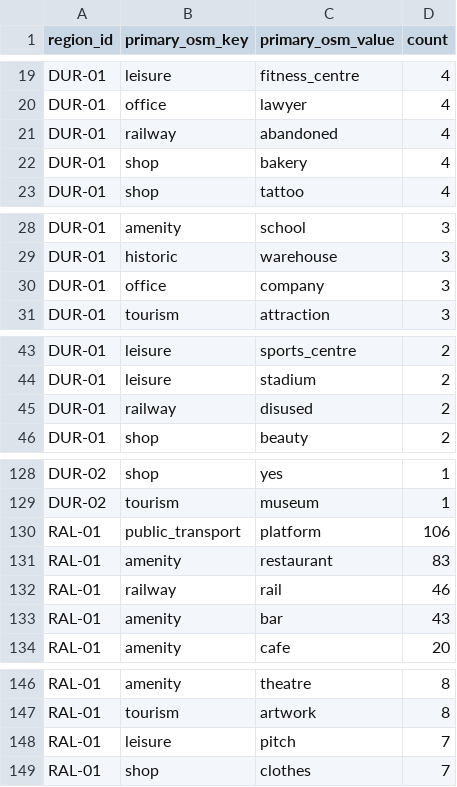
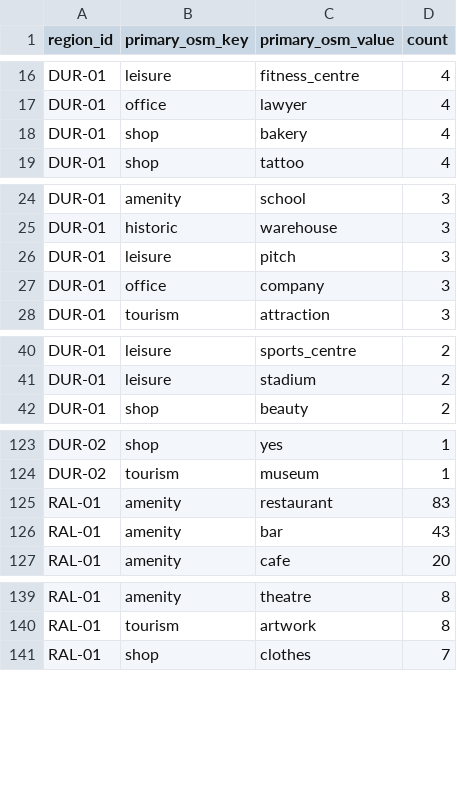
Before and after one commit to maladroitcat/modemon-go, a CSV file: data/processed/poi_counts_by_osm_category.csv, drawn as a sheet; only a part is shown, gaps mark what is left out; the diff covers the shown part only.

```diff
--- a/data/processed/poi_counts_by_osm_category.csv
+++ b/data/processed/poi_counts_by_osm_category.csv
@@ -20,3 +17,2 @@ DUR-01,leisure,fitness_centre,4
 DUR-01,office,lawyer,4
-DUR-01,railway,abandoned,4
 DUR-01,shop,bakery,4
@@ -29,2 +25,3 @@ DUR-01,amenity,school,3
 DUR-01,historic,warehouse,3
+DUR-01,leisure,pitch,3
 DUR-01,office,company,3
@@ -44,3 +41,2 @@ DUR-01,leisure,sports_centre,2
 DUR-01,leisure,stadium,2
-DUR-01,railway,disused,2
 DUR-01,shop,beauty,2
@@ -129,5 +124,3 @@ DUR-02,shop,yes,1
 DUR-02,tourism,museum,1
-RAL-01,public_transport,platform,106
 RAL-01,amenity,restaurant,83
-RAL-01,railway,rail,46
 RAL-01,amenity,bar,43
@@ -147,3 +140,2 @@ RAL-01,amenity,theatre,8
 RAL-01,tourism,artwork,8
-RAL-01,leisure,pitch,7
 RAL-01,shop,clothes,7
```
Also changed, not shown: 1 added row, 14 removed rows and 1 edited cell elsewhere in this file, data/processed/poi_counts_by_region.csv, data/processed/poi_ingestion_report.csv, 8 other files.
